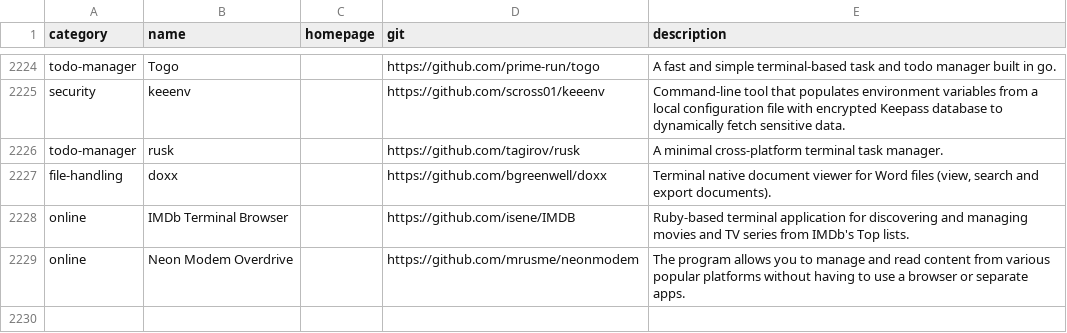
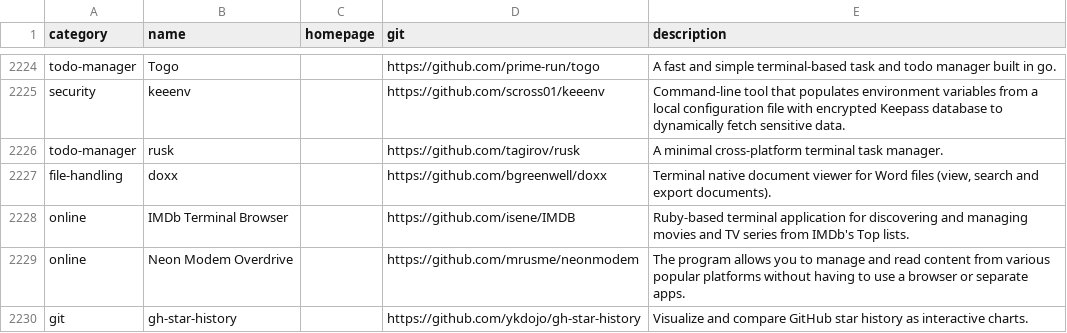
Before and after one commit to toolleeo/awesome-cli-apps-in-a-csv, a CSV file: data/apps.csv, drawn as a sheet; only a part is shown, gaps mark what is left out; the diff names each change by its address in the sheet, - before the commit and + after, or states it on an @@ line.

Commit message:
Add gh-star-history

```diff
--- a/data/apps.csv
+++ b/data/apps.csv
+row 2230: git | gh-star-history |  | https://github.com/ykdojo/gh-star-history | Visualize and compare GitHub star history as interactive charts.
```
